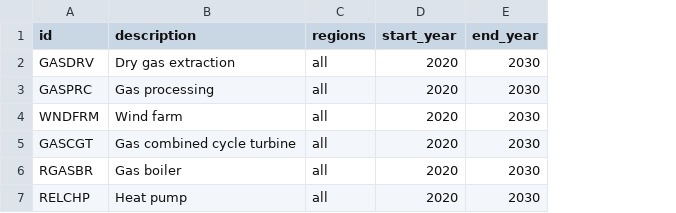
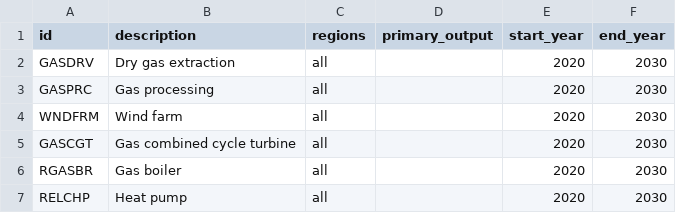
Before and after one commit to EnergySystemsModellingLab/MUSE_2.0, a CSV file: examples/simple/processes.csv, drawn as a sheet; the diff names each change by its address in the sheet, - before the commit and + after, or states it on an @@ line.

Commit message:
Add `primary_output` field to `Process`

```diff
--- a/examples/simple/processes.csv
+++ b/examples/simple/processes.csv
+column D (primary_output), empty
```
Also changed, not shown: 6 other files.
